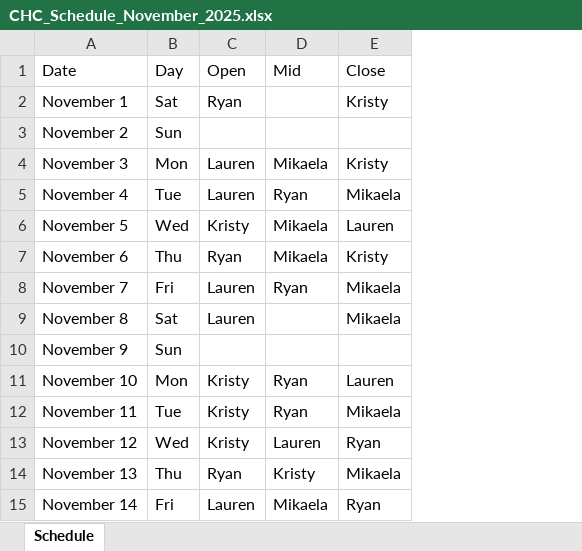
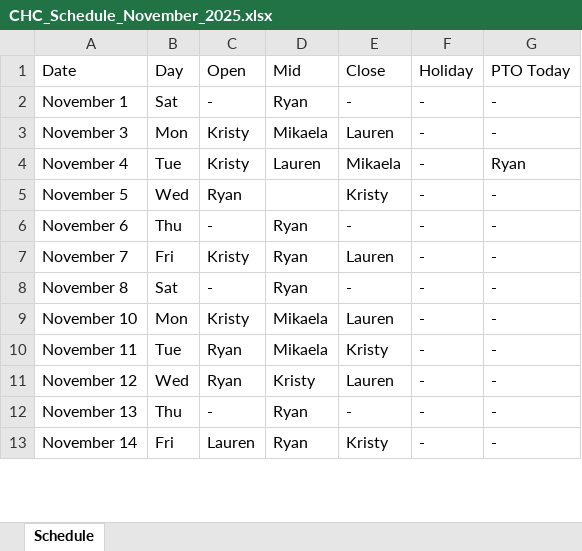
Before and after one commit to spongmario/chc-scheduler, an Excel workbook: Failure examples/CHC_Schedule_November_2025.xlsx, sheet Schedule, drawn as a sheet; only a part is shown; values as stored, in another font and other column widths than the file's, no borders; removed rows and columns are numbered as before the commit, all else as after; the diff covers the shown part only; the diff names each change by its address in the sheet, - before the commit and + after, or states it on an @@ line.

```diff
--- a/Failure examples/CHC_Schedule_November_2025.xlsx (sheet Schedule)
+++ b/Failure examples/CHC_Schedule_November_2025.xlsx (sheet Schedule)
+column F (Holiday), rows 2-13: all -
+column G (PTO Today), rows 2-13: - | - | Ryan | - | - | - | - | - | - | - | - | -
-C2 (Open): Ryan
+C2 (Open): -
-D2 (Mid): (empty)
+D2 (Mid): Ryan
-E2 (Close): Kristy
+E2 (Close): -
-row 3: November 2 | Sun
-C3:C4 (Open): Lauren
+C3:C4 (Open): Kristy
-E3 (Close): Kristy
+E3 (Close): Lauren
-D4 (Mid): Ryan
+D4 (Mid): Lauren
-C5 (Open): Kristy
+C5 (Open): Ryan
-D5 (Mid): Mikaela
+D5 (Mid): (empty)
-E5 (Close): Lauren
+E5 (Close): Kristy
-C6 (Open): Ryan
+C6 (Open): -
-D6 (Mid): Mikaela
+D6 (Mid): Ryan
-E6 (Close): Kristy
+E6 (Close): -
-C7 (Open): Lauren
+C7 (Open): Kristy
-E7 (Close): Mikaela
+E7 (Close): Lauren
-C8 (Open): Lauren
+C8 (Open): -
-D8 (Mid): (empty)
+D8 (Mid): Ryan
-E8 (Close): Mikaela
+E8 (Close): -
-row 10: November 9 | Sun
-D9:D10 (Mid): Ryan
+D9:D10 (Mid): Mikaela
-C10:C11 (Open): Kristy
+C10:C11 (Open): Ryan
-E10 (Close): Mikaela
+E10 (Close): Kristy
-D11 (Mid): Lauren
+D11 (Mid): Kristy
-E11 (Close): Ryan
+E11 (Close): Lauren
-C12 (Open): Ryan
+C12 (Open): -
-D12 (Mid): Kristy
+D12 (Mid): Ryan
-E12 (Close): Mikaela
+E12 (Close): -
-D13 (Mid): Mikaela
+D13 (Mid): Ryan
-E13 (Close): Ryan
+E13 (Close): Kristy
```
Also changed, not shown: 3 removed rows and 30 edited cells elsewhere in this sheet, 3 other files.
